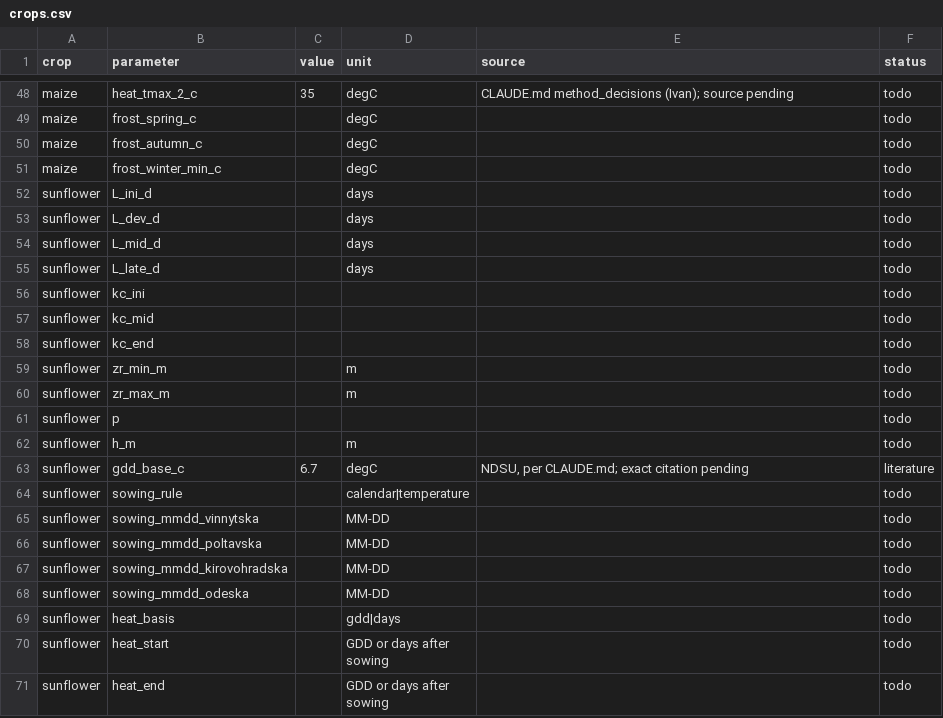
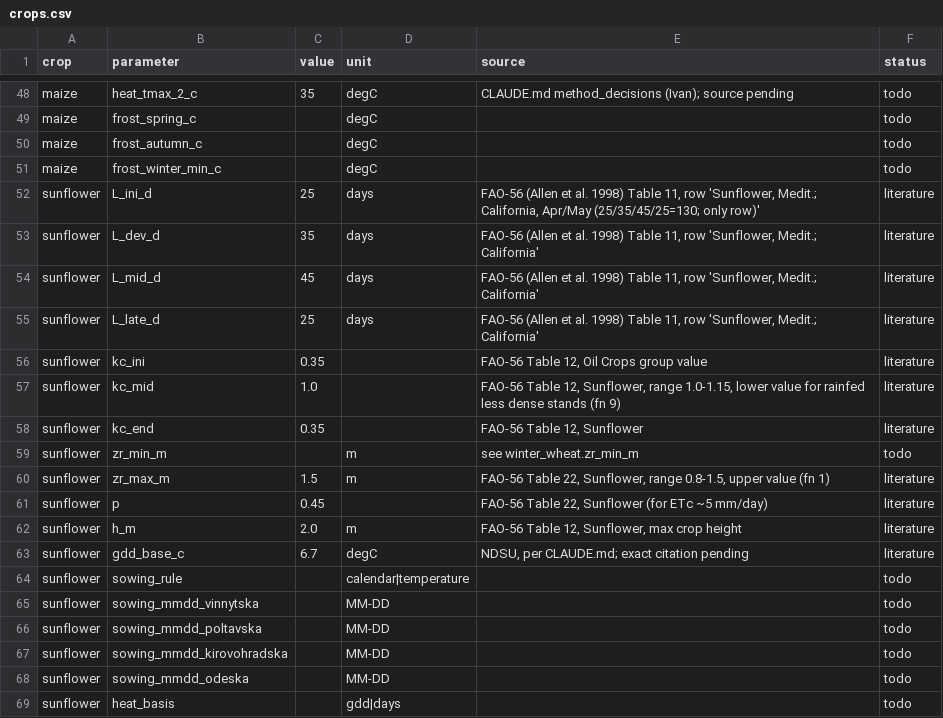
Before and after one commit to Mafusail2020/NASA-FieldShift, a CSV file: backend/data/params/crops.csv, drawn as a sheet; only a part is shown, gaps mark what is left out; the shorter side is filled out with more unchanged rows; the diff covers the shown part only.

Commit message:
feat: fill FAO-56 crop values

```diff
--- a/backend/data/params/crops.csv
+++ b/backend/data/params/crops.csv
@@ -51,13 +51,13 @@ maize,frost_autumn_c,,degC,,todo
 maize,frost_winter_min_c,,degC,,todo
-sunflower,L_ini_d,,days,,todo
-sunflower,L_dev_d,,days,,todo
-sunflower,L_mid_d,,days,,todo
-sunflower,L_late_d,,days,,todo
-sunflower,kc_ini,,,,todo
-sunflower,kc_mid,,,,todo
-sunflower,kc_end,,,,todo
-sunflower,zr_min_m,,m,,todo
-sunflower,zr_max_m,,m,,todo
-sunflower,p,,,,todo
-sunflower,h_m,,m,,todo
+sunflower,L_ini_d,25,days,"FAO-56 (Allen et al. 1998) Table 11, row 'Sunflower, Medit.; California, Apr/May (25/35/45/25=130; only row)'",literature
+sunflower,L_dev_d,35,days,"FAO-56 (Allen et al. 1998) Table 11, row 'Sunflower, Medit.; California'",literature
+sunflower,L_mid_d,45,days,"FAO-56 (Allen et al. 1998) Table 11, row 'Sunflower, Medit.; California'",literature
+sunflower,L_late_d,25,days,"FAO-56 (Allen et al. 1998) Table 11, row 'Sunflower, Medit.; California'",literature
+sunflower,kc_ini,0.35,,"FAO-56 Table 12, Oil Crops group value",literature
+sunflower,kc_mid,1.0,,"FAO-56 Table 12, Sunflower, range 1.0-1.15, lower value for rainfed less dense stands (fn 9)",literature
+sunflower,kc_end,0.35,,"FAO-56 Table 12, Sunflower",literature
+sunflower,zr_min_m,,m,see winter_wheat.zr_min_m,todo
+sunflower,zr_max_m,1.5,m,"FAO-56 Table 22, Sunflower, range 0.8-1.5, upper value (fn 1)",literature
+sunflower,p,0.45,,"FAO-56 Table 22, Sunflower (for ETc ~5 mm/day)",literature
+sunflower,h_m,2.0,m,"FAO-56 Table 12, Sunflower, max crop height",literature
 sunflower,gdd_base_c,6.7,degC,"NDSU, per CLAUDE.md; exact citation pending",literature
```
Also changed, not shown: 91 edited cells elsewhere in this file, 1 other file.
